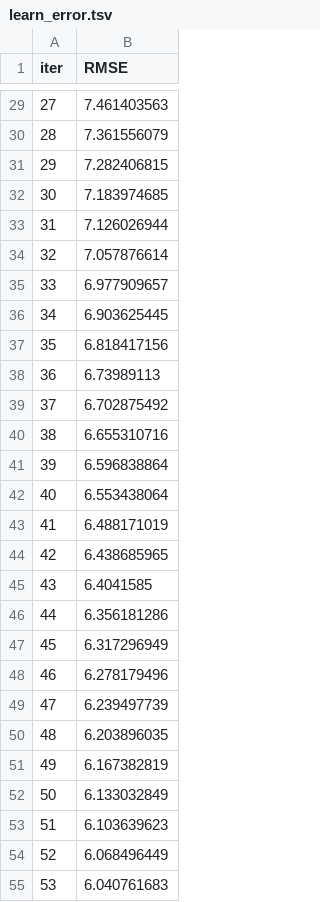
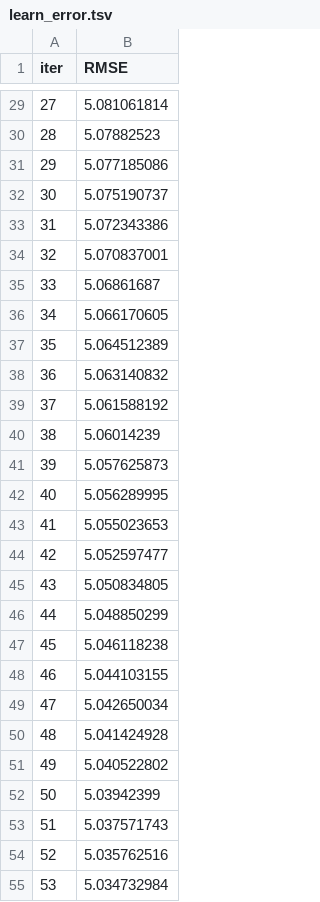
Before and after one commit to zmletters/Concrete-Strength-Analysis-and-Prediction-for-Quality-Control-Using-Machine-Learning, a TSV file: catboost_info/learn_error.tsv, drawn as a sheet; only a part is shown, gaps mark what is left out; the diff covers the shown part only.

```diff
--- a/catboost_info/learn_error.tsv
+++ b/catboost_info/learn_error.tsv
@@ -29,27 +29,27 @@ iter	RMSE
-27	7.461403563
-28	7.361556079
-29	7.282406815
-30	7.183974685
-31	7.126026944
-32	7.057876614
-33	6.977909657
-34	6.903625445
-35	6.818417156
-36	6.73989113
-37	6.702875492
-38	6.655310716
-39	6.596838864
-40	6.553438064
-41	6.488171019
-42	6.438685965
-43	6.4041585
-44	6.356181286
-45	6.317296949
-46	6.278179496
-47	6.239497739
-48	6.203896035
-49	6.167382819
-50	6.133032849
-51	6.103639623
-52	6.068496449
-53	6.040761683
+27	5.081061814
+28	5.07882523
+29	5.077185086
+30	5.075190737
+31	5.072343386
+32	5.070837001
+33	5.06861687
+34	5.066170605
+35	5.064512389
+36	5.063140832
+37	5.061588192
+38	5.06014239
+39	5.057625873
+40	5.056289995
+41	5.055023653
+42	5.052597477
+43	5.050834805
+44	5.048850299
+45	5.046118238
+46	5.044103155
+47	5.042650034
+48	5.041424928
+49	5.040522802
+50	5.03942399
+51	5.037571743
+52	5.035762516
+53	5.034732984
```
Also changed, not shown: 173 edited cells elsewhere in this file, catboost_info/time_left.tsv, 20 other files.
